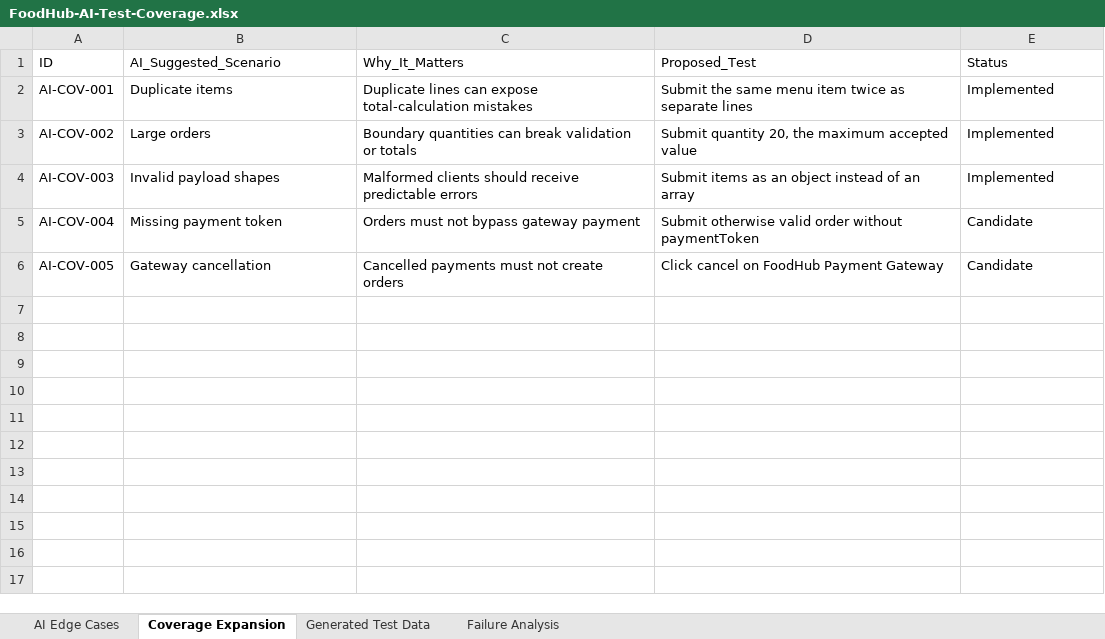
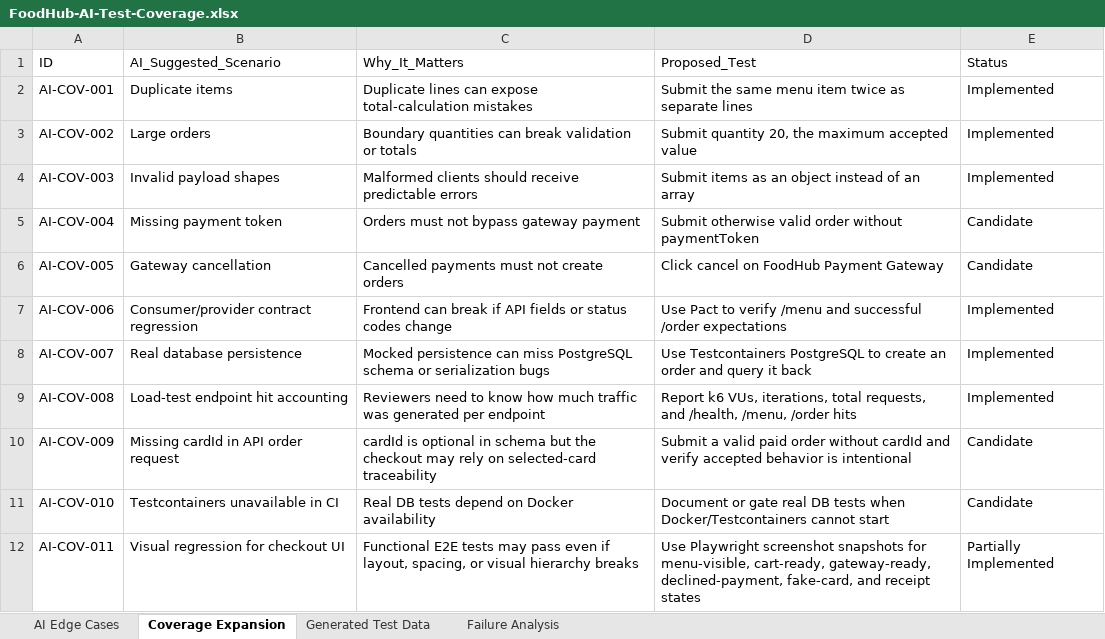
Before and after one commit to Sainath1503/FoodHubProject, an Excel workbook: qa-artifacts/FoodHub-AI-Test-Coverage.xlsx, sheet Coverage Expansion, drawn as a sheet; values as stored, in another font and other column widths than the file's, no borders; the diff names each change by its address in the sheet, - before the commit and + after, or states it on an @@ line.

Commit message:
commit - 5 "PR Check"

```diff
--- a/qa-artifacts/FoodHub-AI-Test-Coverage.xlsx (sheet Coverage Expansion)
+++ b/qa-artifacts/FoodHub-AI-Test-Coverage.xlsx (sheet Coverage Expansion)
+row 7: AI-COV-006 | Consumer/provider contract regression | Frontend can break if API fields or status codes change | Use Pact to verify /menu and successful /order expectations | Implemented
+row 8: AI-COV-007 | Real database persistence | Mocked persistence can miss PostgreSQL schema or serialization bugs | Use Testcontainers PostgreSQL to create an order and query it back | Implemented
+row 9: AI-COV-008 | Load-test endpoint hit accounting | Reviewers need to know how much traffic was generated per endpoint | Report k6 VUs, iterations, total requests, and /health, /menu, /order hits | Implemented
+row 10: AI-COV-009 | Missing cardId in API order request | cardId is optional in schema but the checkout may rely on selected-card traceability | Submit a valid paid order without cardId and verify accepted behavior is intentional | Candidate
+row 11: AI-COV-010 | Testcontainers unavailable in CI | Real DB tests depend on Docker availability | Document or gate real DB tests when Docker/Testcontainers cannot start | Candidate
+row 12: AI-COV-011 | Visual regression for checkout UI | Functional E2E tests may pass even if layout, spacing, or visual hierarchy breaks | Use Playwright screenshot snapshots for menu-visible, cart-ready, gateway-ready, declined-payment, fake-card, and receipt states | Partially Implemented
```
Also changed, not shown: sheet AI Edge Cases, sheet Generated Test Data, sheet Failure Analysis, 30 other files.
